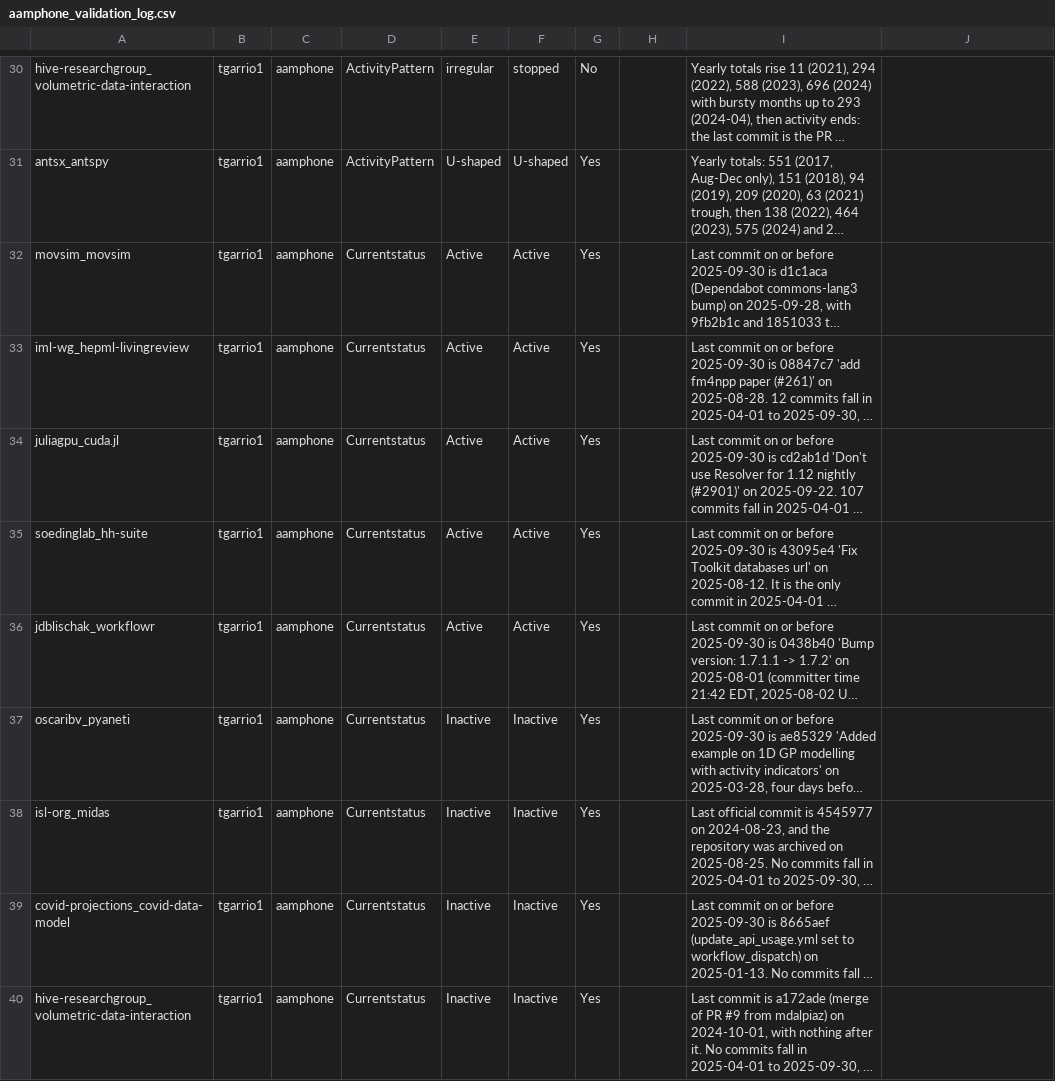
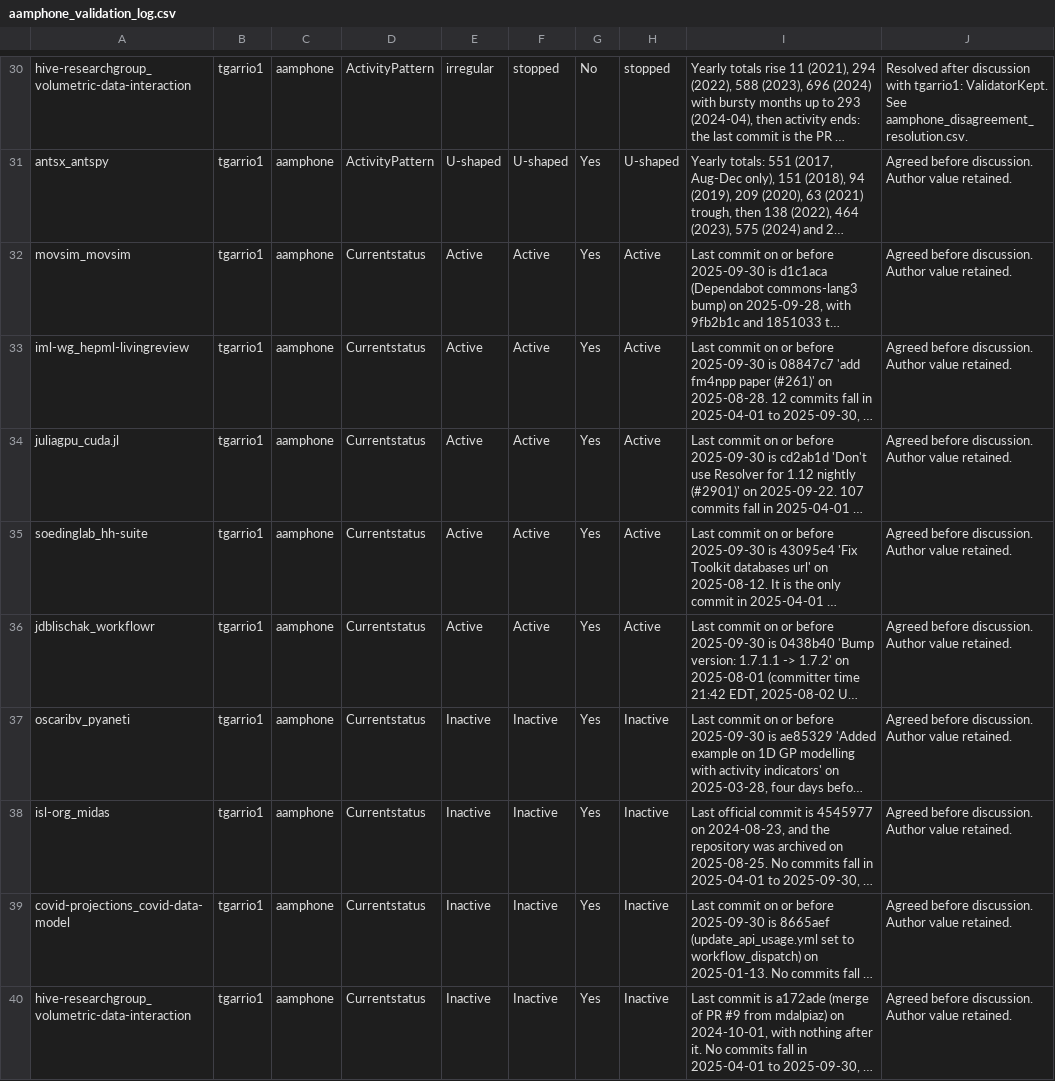
Before and after one commit to tyler-garriott/MiniProject3, a CSV file: aamphone_validation_log.csv, drawn as a sheet; only a part is shown, gaps mark what is left out; long unchanged cells end in …; the diff covers the shown part only; the diff names each change by its address in the sheet, - before the commit and + after, or states it on an @@ line.

```diff
--- a/aamphone_validation_log.csv
+++ b/aamphone_validation_log.csv
-H30: (empty)
+H30: stopped
-J30: (empty)
+J30: Resolved after discussion with tgarrio1: ValidatorKept. See aamphone_disagreement_resolution.csv.
-H31: (empty)
+H31: U-shaped
-J31:J40: (empty)
+J31:J40: Agreed before discussion. Author value retained.
-H32:H36: (empty)
+H32:H36: Active
-H37:H40: (empty)
+H37:H40: Inactive
```
Also changed, not shown: 78 edited cells elsewhere in this file, tgarrio1_disagreement_resolution.csv, tgarrio1_validation_log.csv, 2 other files.
